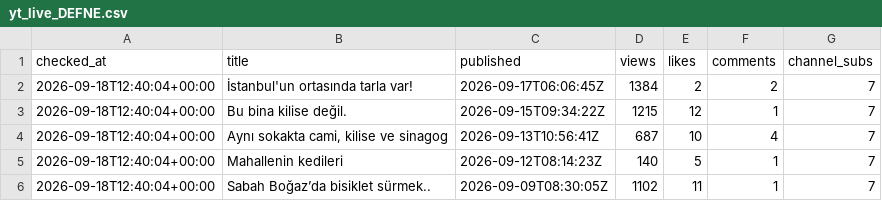
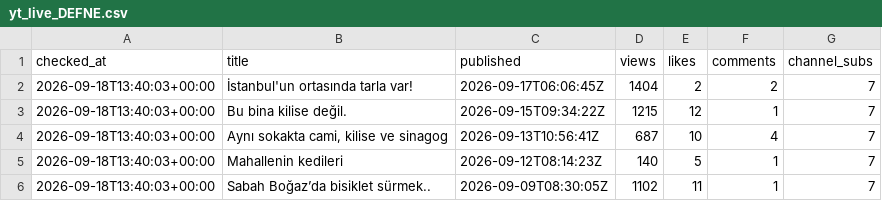
Before and after one commit to volaria/vd-insights-data, a CSV file: data/yt_live_DEFNE.csv, drawn as a sheet.

```diff
--- a/data/yt_live_DEFNE.csv
+++ b/data/yt_live_DEFNE.csv
@@ -1,6 +1,6 @@
 checked_at,title,published,views,likes,comments,channel_subs
-2026-09-18T12:40:04+00:00,İstanbul'un ortasında tarla var!,2026-09-17T06:06:45Z,1384,2,2,7
-2026-09-18T12:40:04+00:00,Bu bina kilise değil.,2026-09-15T09:34:22Z,1215,12,1,7
-2026-09-18T12:40:04+00:00,"Aynı sokakta cami, kilise ve sinagog",2026-09-13T10:56:41Z,687,10,4,7
-2026-09-18T12:40:04+00:00,Mahallenin kedileri,2026-09-12T08:14:23Z,140,5,1,7
-2026-09-18T12:40:04+00:00,Sabah Boğaz’da bisiklet sürmek..,2026-09-09T08:30:05Z,1102,11,1,7
+2026-09-18T13:40:03+00:00,İstanbul'un ortasında tarla var!,2026-09-17T06:06:45Z,1404,2,2,7
+2026-09-18T13:40:03+00:00,Bu bina kilise değil.,2026-09-15T09:34:22Z,1215,12,1,7
+2026-09-18T13:40:03+00:00,"Aynı sokakta cami, kilise ve sinagog",2026-09-13T10:56:41Z,687,10,4,7
+2026-09-18T13:40:03+00:00,Mahallenin kedileri,2026-09-12T08:14:23Z,140,5,1,7
+2026-09-18T13:40:03+00:00,Sabah Boğaz’da bisiklet sürmek..,2026-09-09T08:30:05Z,1102,11,1,7
```
Also changed, not shown: data/yt_live_DEFNE_log.csv.
